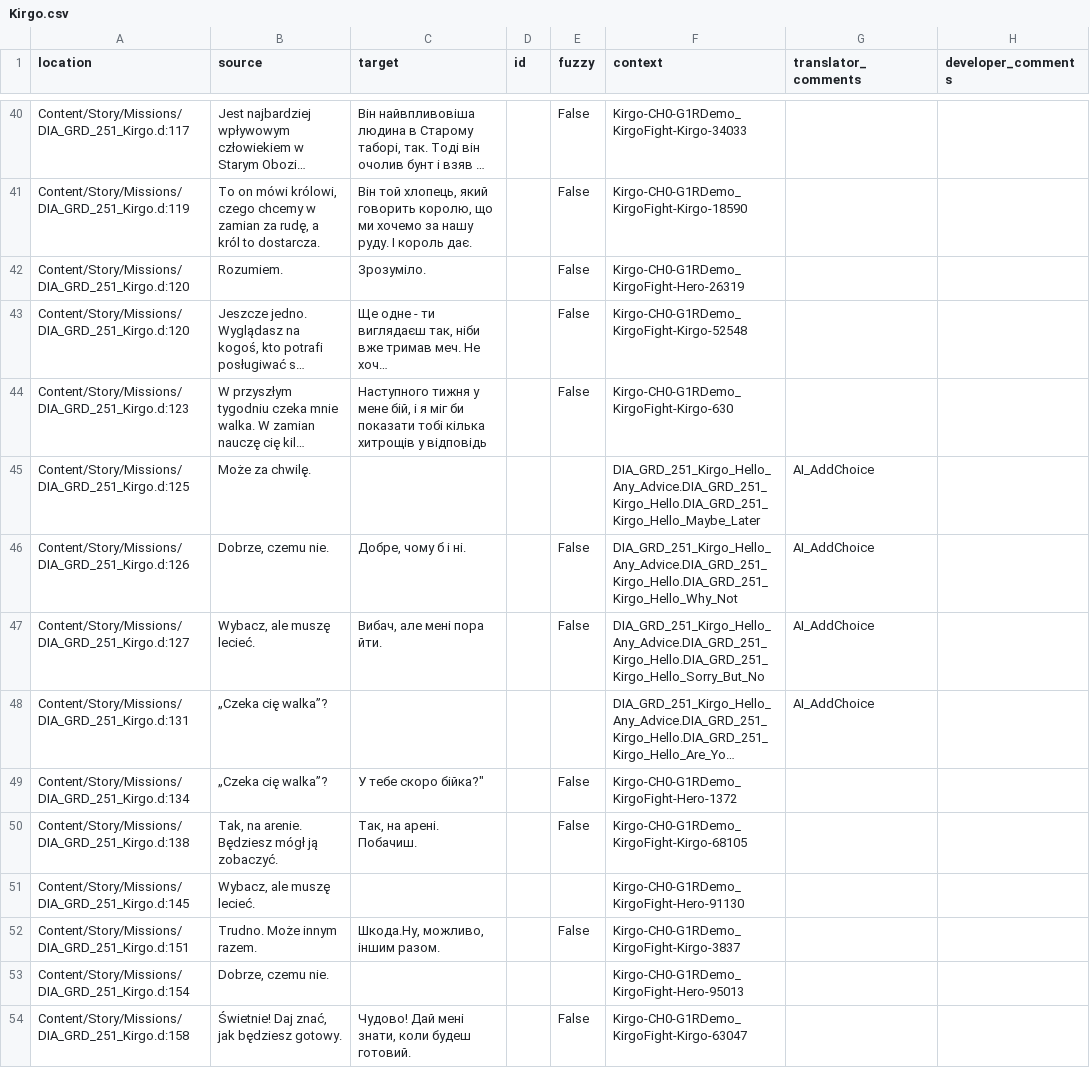
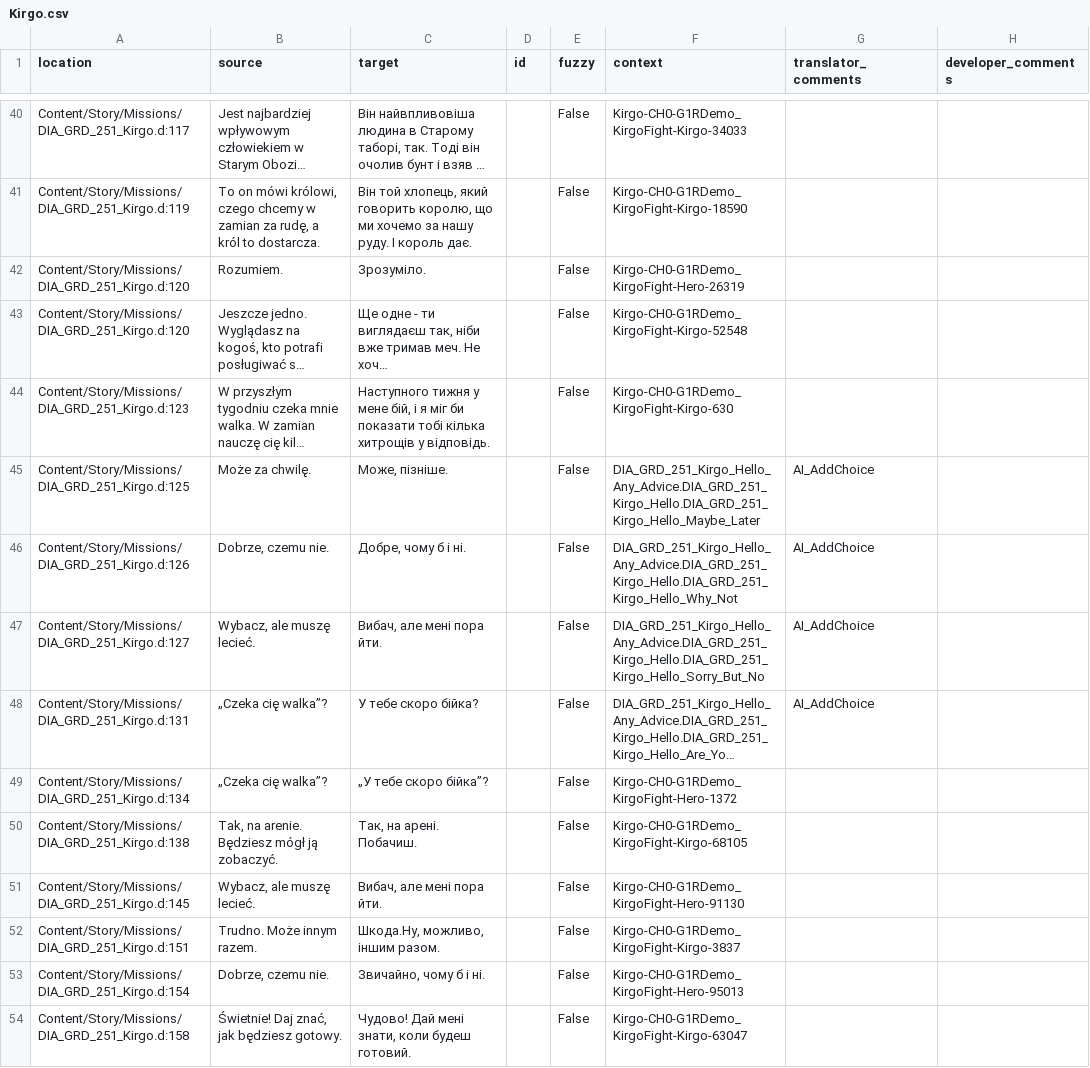
Before and after one commit to Nyras-Enjoyers/nyras-prologue-demake-scripts, a CSV file: .translations/uk/Kirgo.csv, drawn as a sheet; only a part is shown, gaps mark what is left out; long unchanged cells end in …; the diff covers the shown part only; the diff names each change by its address in the sheet, - before the commit and + after, or states it on an @@ line.

Commit message:
Translated using Weblate (Ukrainian)
Currently translated at 100.0% (95 of 95 strings)

Translation: Nyras Prolog Demake/Kirgo
Translate-URL: http://weblate.cokoliv.eu/projects/nyras-prolog-demake/kirgo/uk/

```diff
--- a/.translations/uk/Kirgo.csv
+++ b/.translations/uk/Kirgo.csv
-C44 (target): …хитрощів у відповідь
+C44 (target): …хитрощів у відповідь.
-C45 (target): (empty)
+C45 (target): Може, пізніше.
-E45 (fuzzy): (empty)
+E45 (fuzzy): False
-C48 (target): (empty)
+C48 (target): У тебе скоро бійка?
-E48 (fuzzy): (empty)
+E48 (fuzzy): False
-C49 (target): У тебе скоро бійка?"
+C49 (target): „У тебе скоро бійка”?
-C51 (target): (empty)
+C51 (target): Вибач, але мені пора йти.
-E51 (fuzzy): (empty)
+E51 (fuzzy): False
-C53 (target): (empty)
+C53 (target): Звичайно, чому б і ні.
-E53 (fuzzy): (empty)
+E53 (fuzzy): False
```
Also changed, not shown: 37 edited cells elsewhere in this file.
